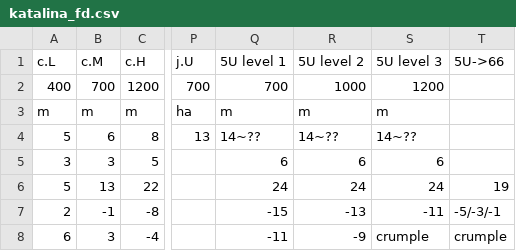
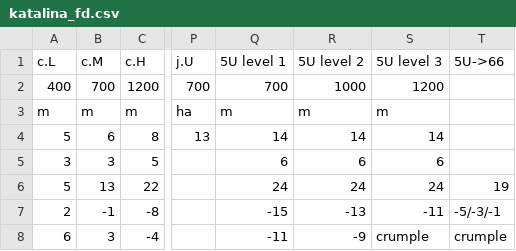
Before and after one commit to aramis-matos/SkyboundDB, a CSV file: GUI/CharacterClass/CharactersFrameData/katalina_fd.csv, drawn as a sheet; only a part is shown, gaps mark what is left out; the diff names each change by its address in the sheet, - before the commit and + after, or states it on an @@ line.

Commit message:
Update katalina_fd.csv

```diff
--- a/GUI/CharacterClass/CharactersFrameData/katalina_fd.csv
+++ b/GUI/CharacterClass/CharactersFrameData/katalina_fd.csv
-Q4 (5U level 1): 14~??
+Q4 (5U level 1): 14
-R4 (5U level 2): 14~??
+R4 (5U level 2): 14
-S4 (5U level 3): 14~??
+S4 (5U level 3): 14
```
